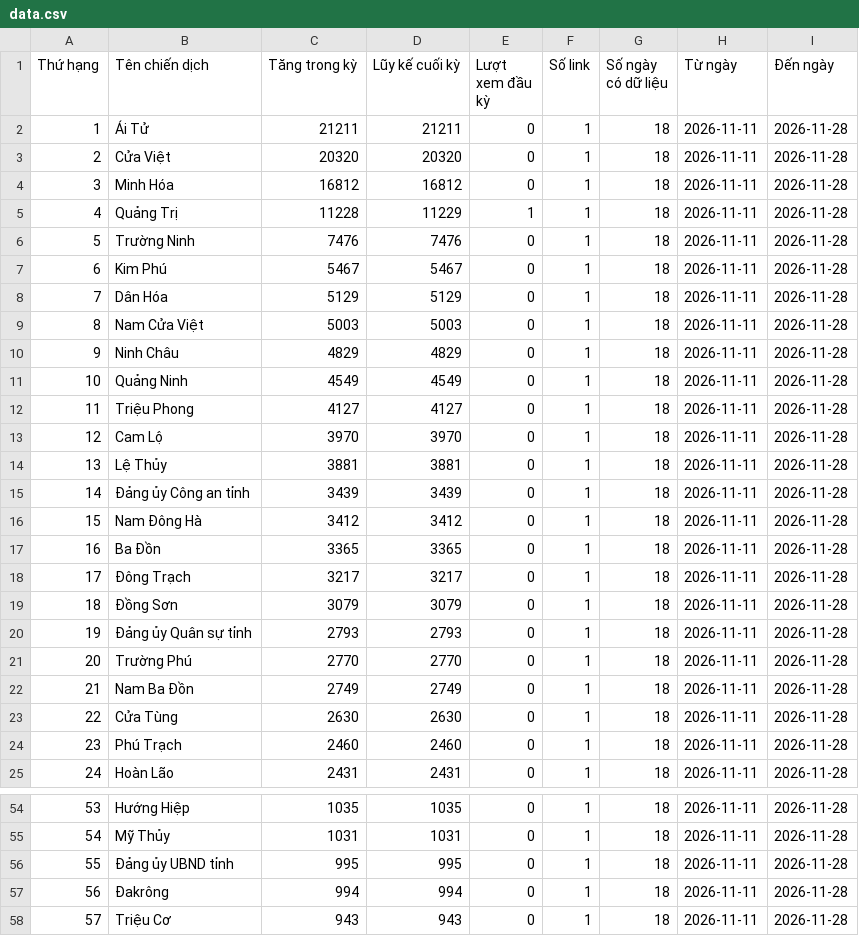
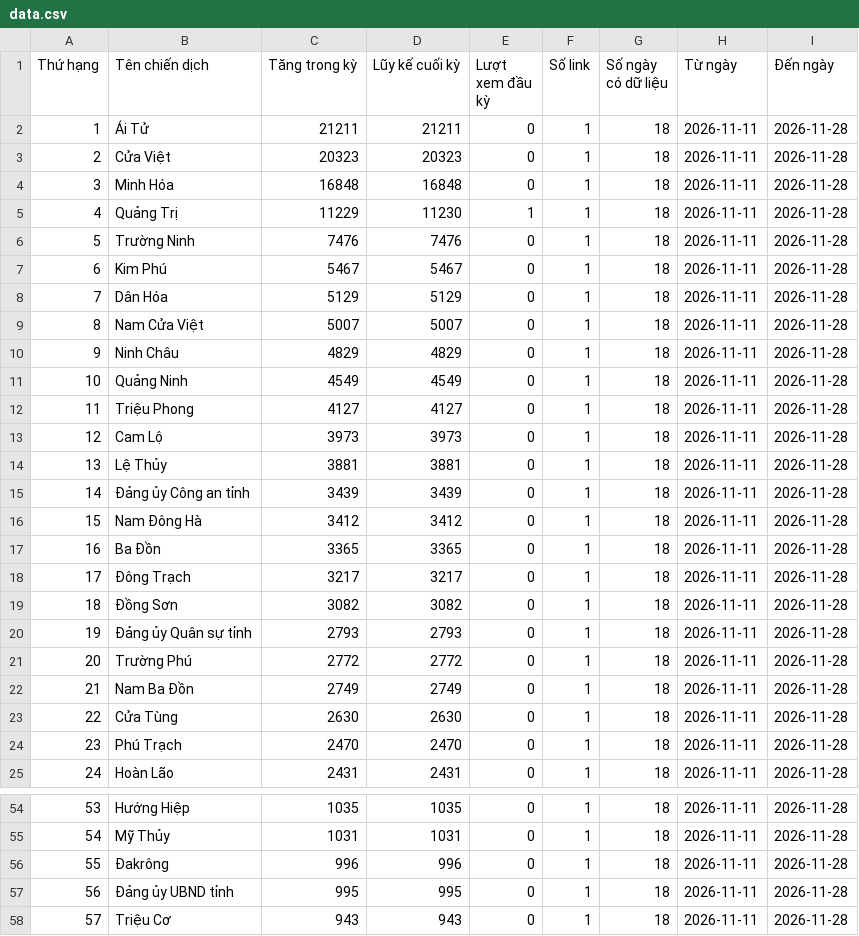
Before and after one commit to phuonglinh-ai/truyenthongquangtri, a CSV file: data.csv, drawn as a sheet; only a part is shown, gaps mark what is left out; the diff covers the shown part only.

Commit message:
Update data 2026-11-28 23:15

```diff
--- a/data.csv
+++ b/data.csv
@@ -2,5 +2,5 @@
 1,Ái Tử,21211,21211,0,1,18,2026-11-11,2026-11-28
-2,Cửa Việt,20320,20320,0,1,18,2026-11-11,2026-11-28
-3,Minh Hóa,16812,16812,0,1,18,2026-11-11,2026-11-28
-4,Quảng Trị,11228,11229,1,1,18,2026-11-11,2026-11-28
+2,Cửa Việt,20323,20323,0,1,18,2026-11-11,2026-11-28
+3,Minh Hóa,16848,16848,0,1,18,2026-11-11,2026-11-28
+4,Quảng Trị,11229,11230,1,1,18,2026-11-11,2026-11-28
 5,Trường Ninh,7476,7476,0,1,18,2026-11-11,2026-11-28
@@ -8,3 +8,3 @@
 7,Dân Hóa,5129,5129,0,1,18,2026-11-11,2026-11-28
-8,Nam Cửa Việt,5003,5003,0,1,18,2026-11-11,2026-11-28
+8,Nam Cửa Việt,5007,5007,0,1,18,2026-11-11,2026-11-28
 9,Ninh Châu,4829,4829,0,1,18,2026-11-11,2026-11-28
@@ -12,3 +12,3 @@
 11,Triệu Phong,4127,4127,0,1,18,2026-11-11,2026-11-28
-12,Cam Lộ,3970,3970,0,1,18,2026-11-11,2026-11-28
+12,Cam Lộ,3973,3973,0,1,18,2026-11-11,2026-11-28
 13,Lệ Thủy,3881,3881,0,1,18,2026-11-11,2026-11-28
@@ -18,8 +18,8 @@
 17,Đông Trạch,3217,3217,0,1,18,2026-11-11,2026-11-28
-18,Đồng Sơn,3079,3079,0,1,18,2026-11-11,2026-11-28
+18,Đồng Sơn,3082,3082,0,1,18,2026-11-11,2026-11-28
 19,Đảng ủy Quân sự tỉnh,2793,2793,0,1,18,2026-11-11,2026-11-28
-20,Trường Phú,2770,2770,0,1,18,2026-11-11,2026-11-28
+20,Trường Phú,2772,2772,0,1,18,2026-11-11,2026-11-28
 21,Nam Ba Đồn,2749,2749,0,1,18,2026-11-11,2026-11-28
 22,Cửa Tùng,2630,2630,0,1,18,2026-11-11,2026-11-28
-23,Phú Trạch,2460,2460,0,1,18,2026-11-11,2026-11-28
+23,Phú Trạch,2470,2470,0,1,18,2026-11-11,2026-11-28
 24,Hoàn Lão,2431,2431,0,1,18,2026-11-11,2026-11-28
@@ -55,4 +55,4 @@
 54,Mỹ Thủy,1031,1031,0,1,18,2026-11-11,2026-11-28
-55,Đảng ủy UBND tỉnh,995,995,0,1,18,2026-11-11,2026-11-28
-56,Đakrông,994,994,0,1,18,2026-11-11,2026-11-28
+55,Đakrông,996,996,0,1,18,2026-11-11,2026-11-28
+56,Đảng ủy UBND tỉnh,995,995,0,1,18,2026-11-11,2026-11-28
 57,Triệu Cơ,943,943,0,1,18,2026-11-11,2026-11-28
```
Also changed, not shown: 6 edited cells elsewhere in this file.
